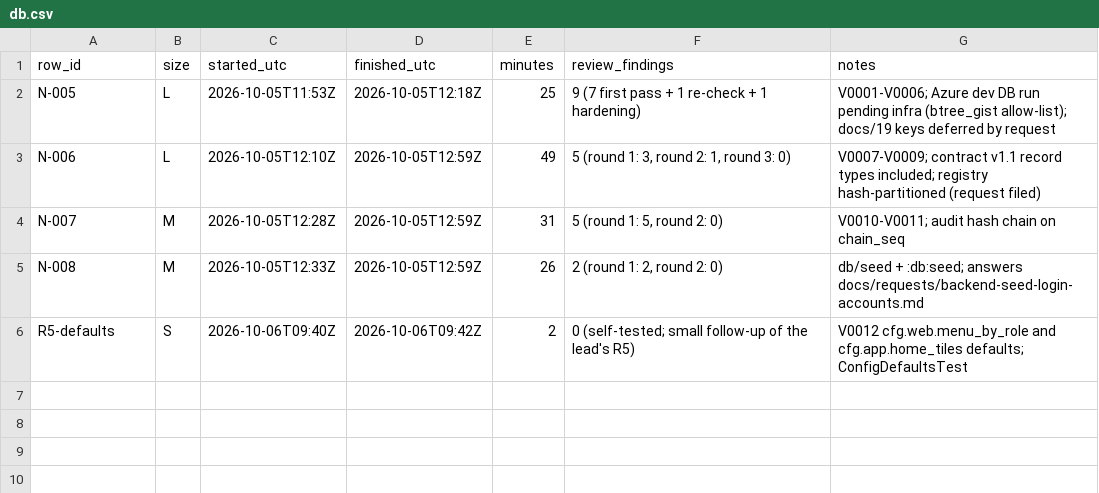
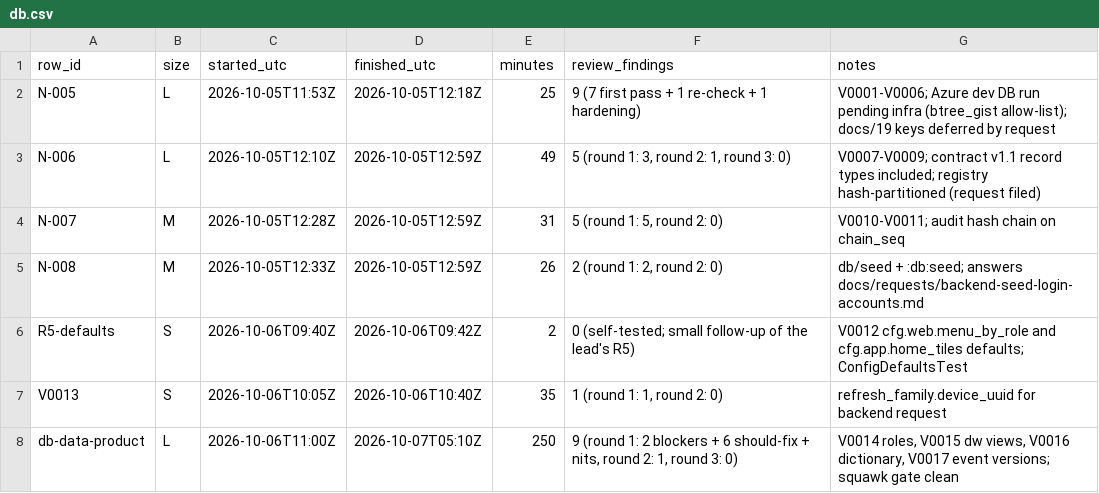
Before and after one commit to asefameerador96-ctrl/Aron-Pro-Max, a CSV file: docs/status/db.csv, drawn as a sheet.

```diff
--- a/docs/status/db.csv
+++ b/docs/status/db.csv
@@ -6 +6,3 @@ N-008,M,2026-10-05T12:33Z,2026-10-05T12:59Z,26,"2 (round 1: 2, round 2: 0)","db/
 R5-defaults,S,2026-10-06T09:40Z,2026-10-06T09:42Z,2,0 (self-tested; small follow-up of the lead's R5),"V0012 cfg.web.menu_by_role and cfg.app.home_tiles defaults; ConfigDefaultsTest"
+V0013,S,2026-10-06T10:05Z,2026-10-06T10:40Z,35,"1 (round 1: 1, round 2: 0)","refresh_family.device_uuid for backend request"
+db-data-product,L,2026-10-06T11:00Z,2026-10-07T05:10Z,250,"9 (round 1: 2 blockers + 6 should-fix + nits, round 2: 1, round 3: 0)","V0014 roles, V0015 dw views, V0016 dictionary, V0017 event versions; squawk gate clean"
```
Also changed, not shown: 8 other files.
